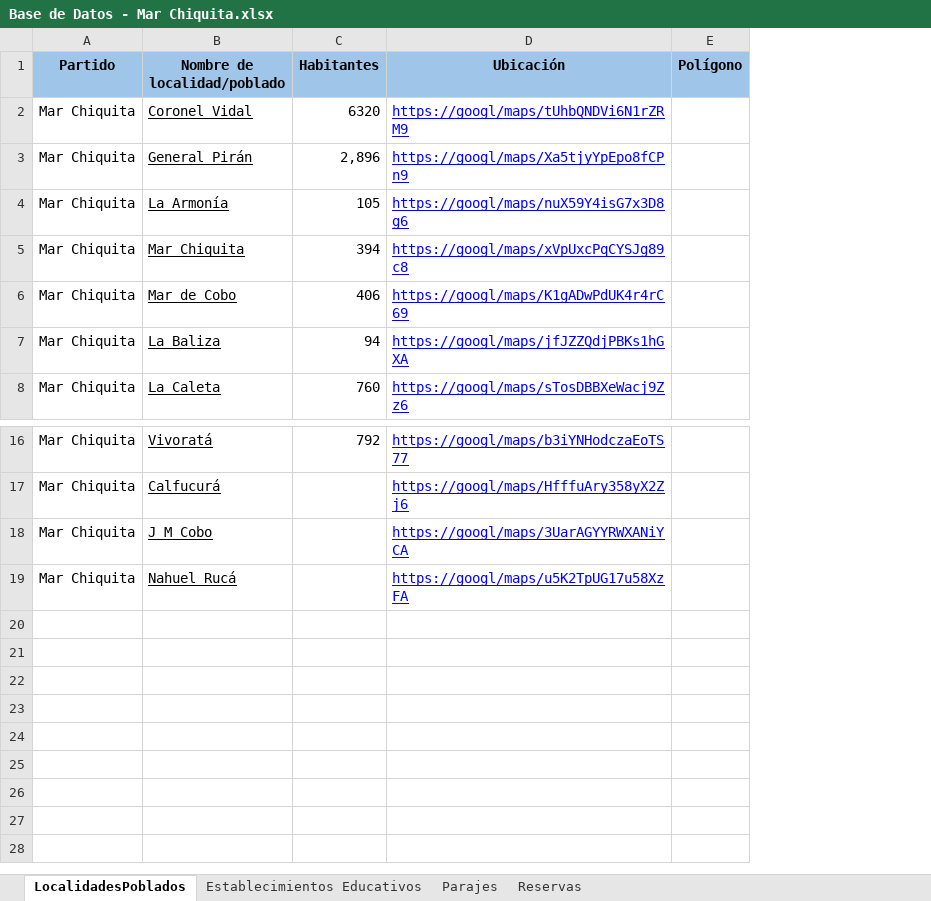
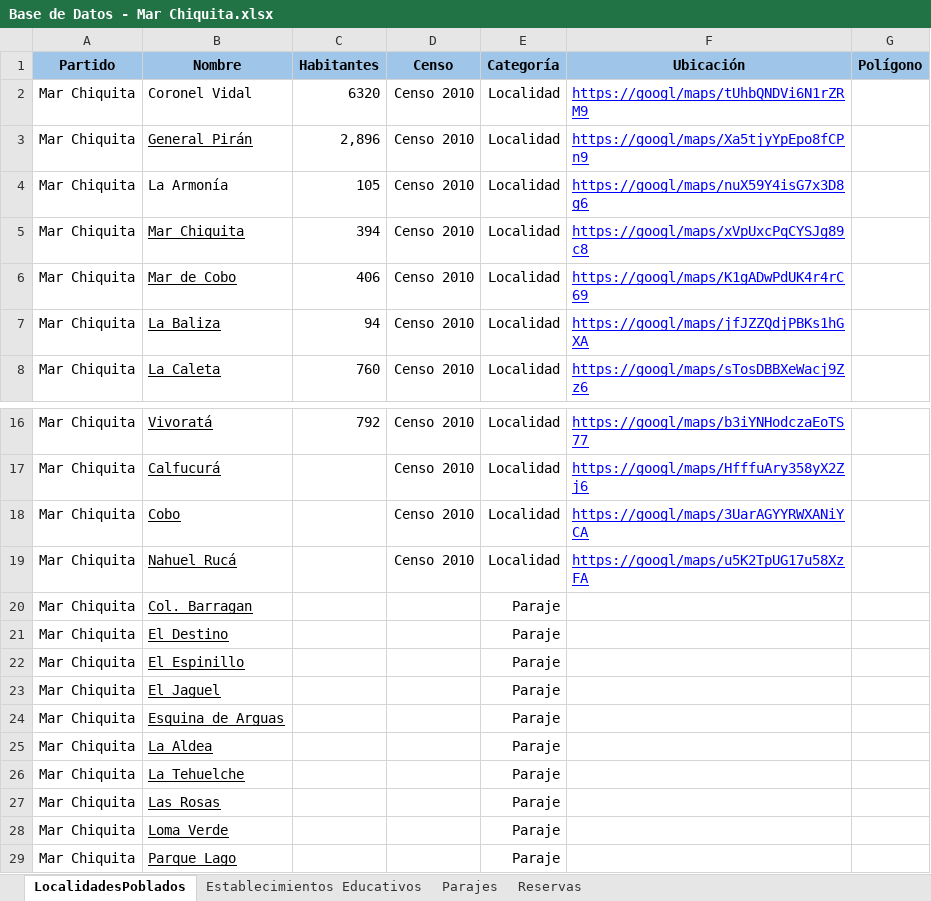
Before and after one commit to reflejar/pis-dash, an Excel workbook: pages/mapa_normativo/data/Inputs/Base de Datos - Mar Chiquita.xlsx, sheet LocalidadesPoblados, drawn as a sheet; only a part is shown, gaps mark what is left out; values as stored, in another font and other column widths than the file's, no borders; charts and pictures not drawn; the diff names each change by its address in the sheet, - before the commit and + after, or states it on an @@ line.

```diff
--- a/pages/mapa_normativo/data/Inputs/Base de Datos - Mar Chiquita.xlsx (sheet LocalidadesPoblados)
+++ b/pages/mapa_normativo/data/Inputs/Base de Datos - Mar Chiquita.xlsx (sheet LocalidadesPoblados)
+column D (Censo), rows 2-8: all Censo 2010; rows 16-19: all Censo 2010
+column E (Categoría), rows 2-8: all Localidad; rows 16-19: all Localidad
-B1: Nombre de localidad/poblado
+B1: Nombre
-B2 underline: on
+B2 underline: off
-B4 underline: on
+B4 underline: off
-B18 (Nombre): J M Cobo
+B18 (Nombre): Cobo
+row 20: Mar Chiquita | Col. Barragan |  |  | Paraje
+row 21: Mar Chiquita | El Destino |  |  | Paraje
+row 22: Mar Chiquita | El Espinillo |  |  | Paraje
+row 23: Mar Chiquita | El Jaguel |  |  | Paraje
+row 24: Mar Chiquita | Esquina de Arguas |  |  | Paraje
+row 25: Mar Chiquita | La Aldea |  |  | Paraje
+row 26: Mar Chiquita | La Tehuelche |  |  | Paraje
+row 27: Mar Chiquita | Las Rosas |  |  | Paraje
+row 28: Mar Chiquita | Loma Verde |  |  | Paraje
+row 29: Mar Chiquita | Parque Lago |  |  | Paraje
```
Also changed, not shown: charts or pictures, 28 other files.
